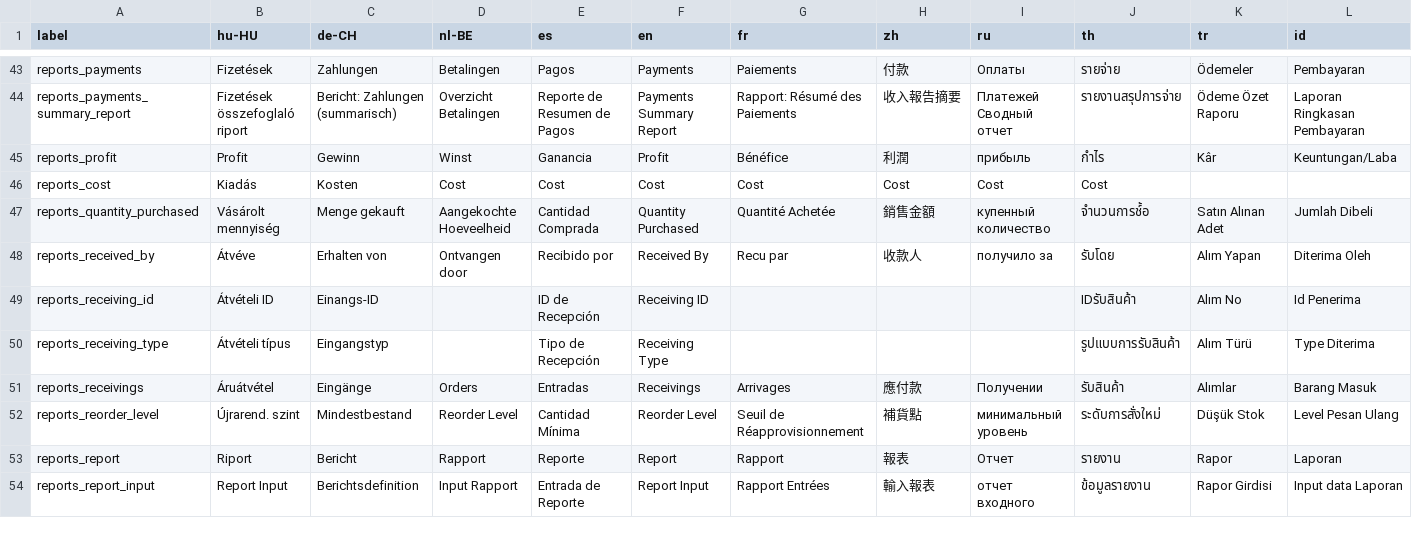
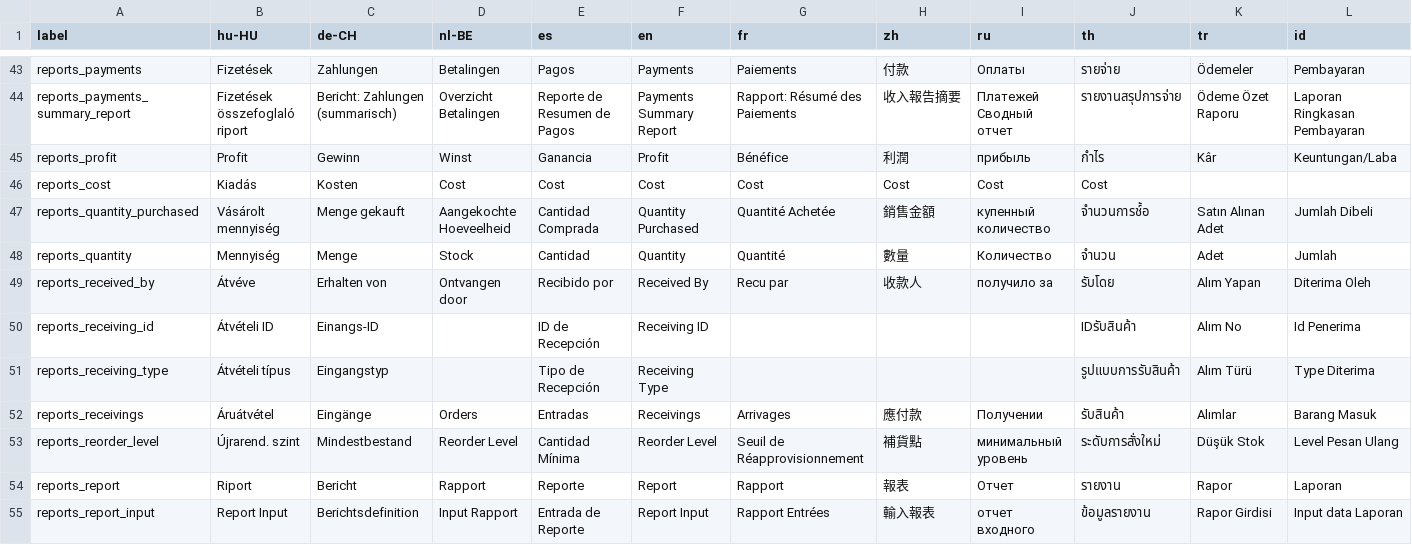
Before and after one commit to carfmccone/POS_O, a CSV file: translations/reports_lang.csv, drawn as a sheet; only a part is shown, gaps mark what is left out; rows hold the shown columns only; the diff names each change by its address in the sheet, - before the commit and + after, or states it on an @@ line.

Commit message:
Fix to "count shown instead of quantity" on certain Reports (#453)

```diff
--- a/translations/reports_lang.csv
+++ b/translations/reports_lang.csv
+row 48: reports_quantity | Mennyiség | Menge | Stock | Cantidad | Quantity | Quantité | 數量 | Количество | จำนวน | Adet | Jumlah
```
Also changed, not shown: 29 other files.
